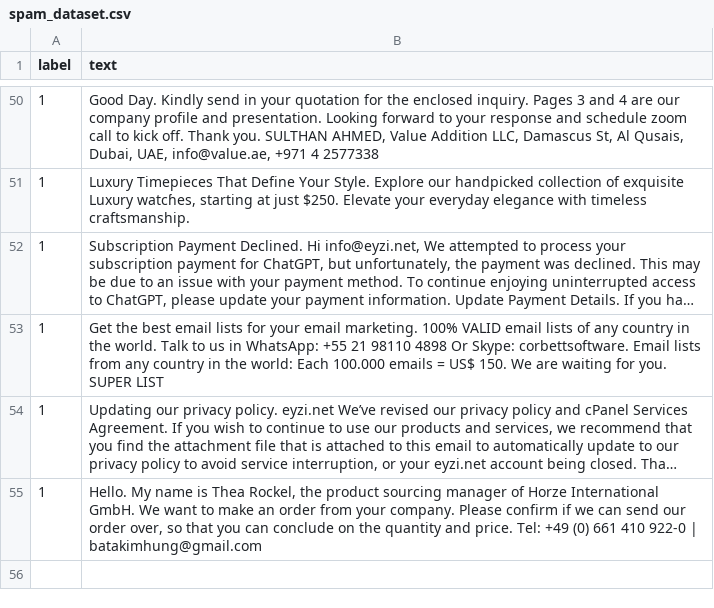
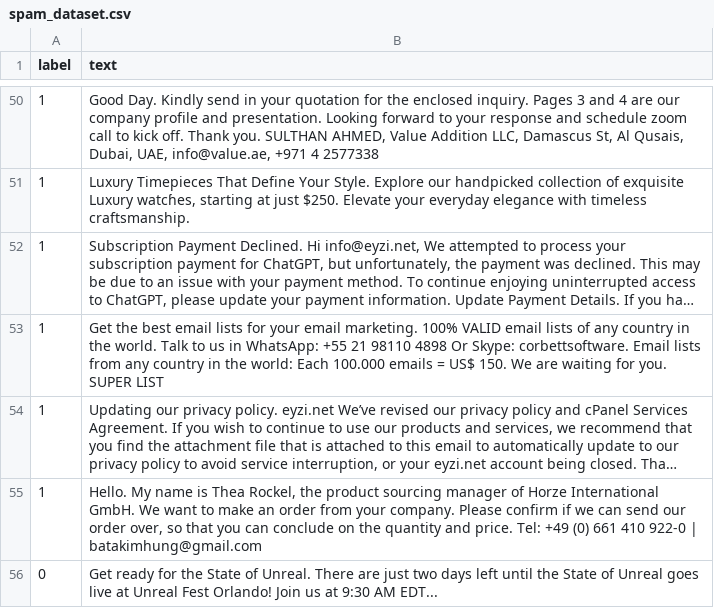
Before and after one commit to huseyinozdemir/spam_filter, a CSV file: spam_dataset.csv, drawn as a sheet; only a part is shown, gaps mark what is left out; long unchanged cells end in …; the diff names each change by its address in the sheet, - before the commit and + after, or states it on an @@ line.

```diff
--- a/spam_dataset.csv
+++ b/spam_dataset.csv
+row 56: 0 | Get ready for the State of Unreal. There are just two days left until the State of Unreal goes live at Unreal Fest Orlando! Join us at 9:30 AM EDT...
```
Also changed, not shown: 12 other files.
